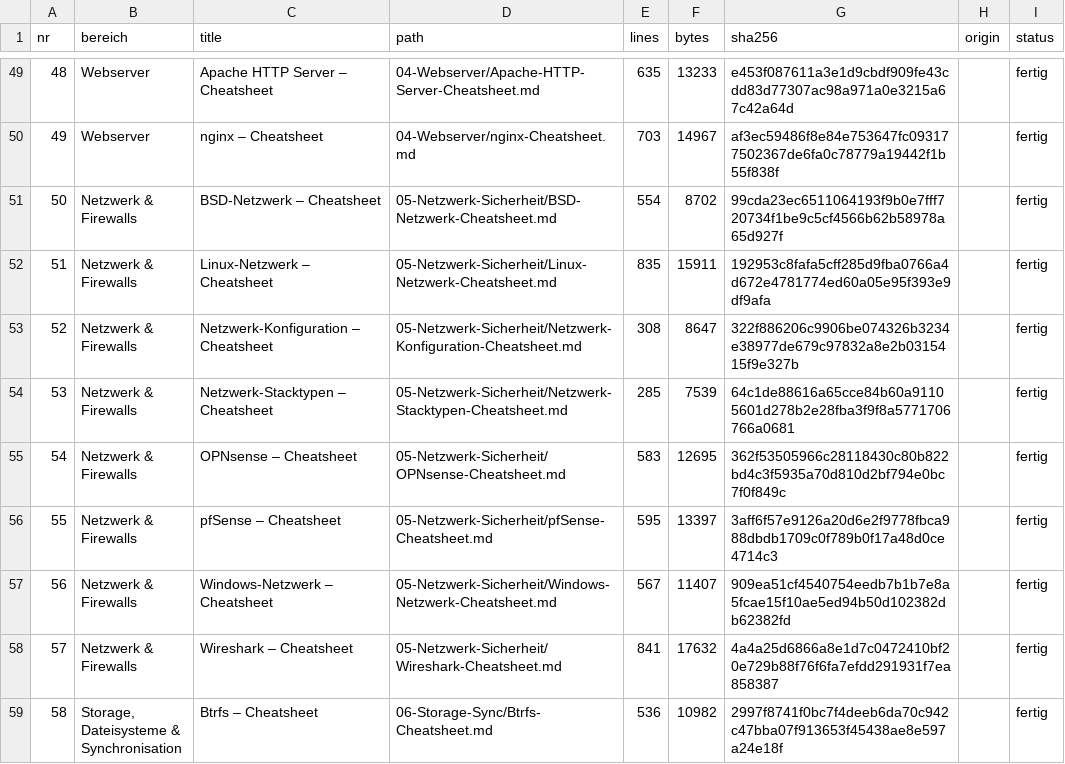
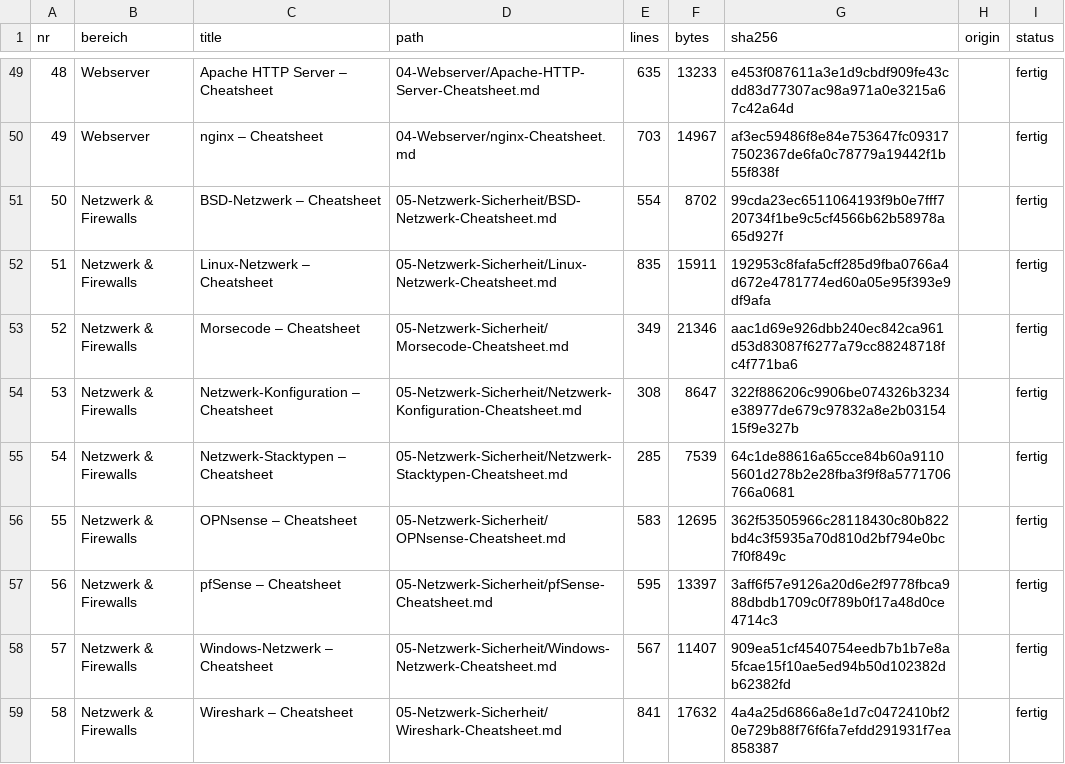
Before and after one commit to H234598/Cheatsheets, a CSV file: MANIFEST.csv, drawn as a sheet; only a part is shown, gaps mark what is left out; the shorter side is filled out with more unchanged rows; addresses are those after the commit; the diff names each change by its address in the sheet, - before the commit and + after, or states it on an @@ line.

Commit message:
docs: Morsecode als Cheatsheet ergänzen (#29)

```diff
--- a/MANIFEST.csv
+++ b/MANIFEST.csv
+row 53: 52 | Netzwerk & Firewalls | Morsecode – Cheatsheet | 05-Netzwerk-Sicherheit/Morsecode-Cheatsheet.md | 349 | 21346 | aac1d69e926dbb240ec842ca961d53d83087f6277a79cc88248718fc4f771ba6 |  | fertig
@@ column A (nr) renumbered from row 54 down @@
```
Also changed, not shown: 11 other files.
